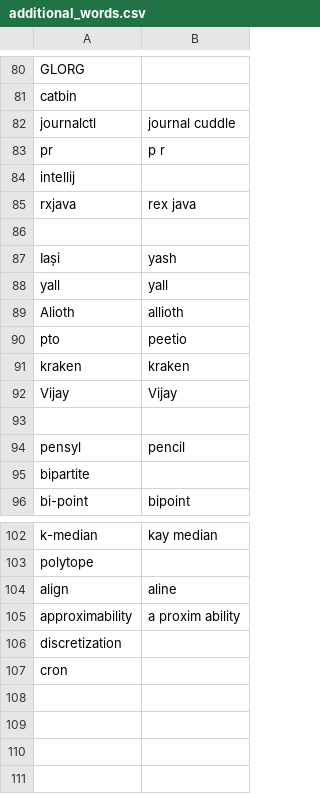
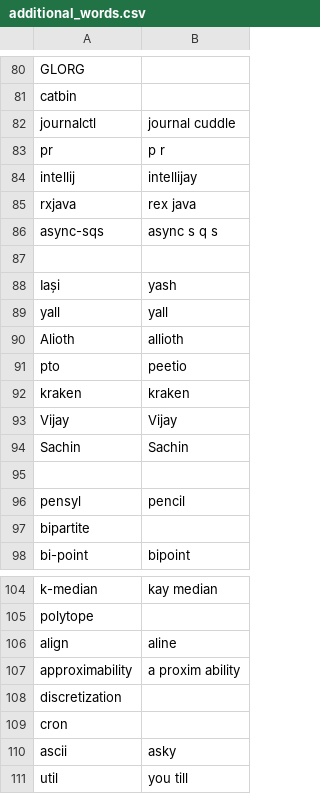
Before and after one commit to tpensyl/knausj_talon, a CSV file: settings/additional_words.csv, drawn as a sheet; only a part is shown, gaps mark what is left out.

```diff
--- a/settings/additional_words.csv
+++ b/settings/additional_words.csv
@@ -83,4 +83,5 @@ journalctl,journal cuddle
 pr,p r
-intellij
+intellij,intellijay
 rxjava,rex java
+async-sqs,async s q s
 
@@ -92,2 +93,3 @@ kraken,kraken
 Vijay,Vijay
+Sachin,Sachin
 
@@ -107 +109,3 @@ discretization
 cron
+ascii,asky
+util,you till
```
Also changed, not shown: settings/words_to_replace.csv, 13 other files.
